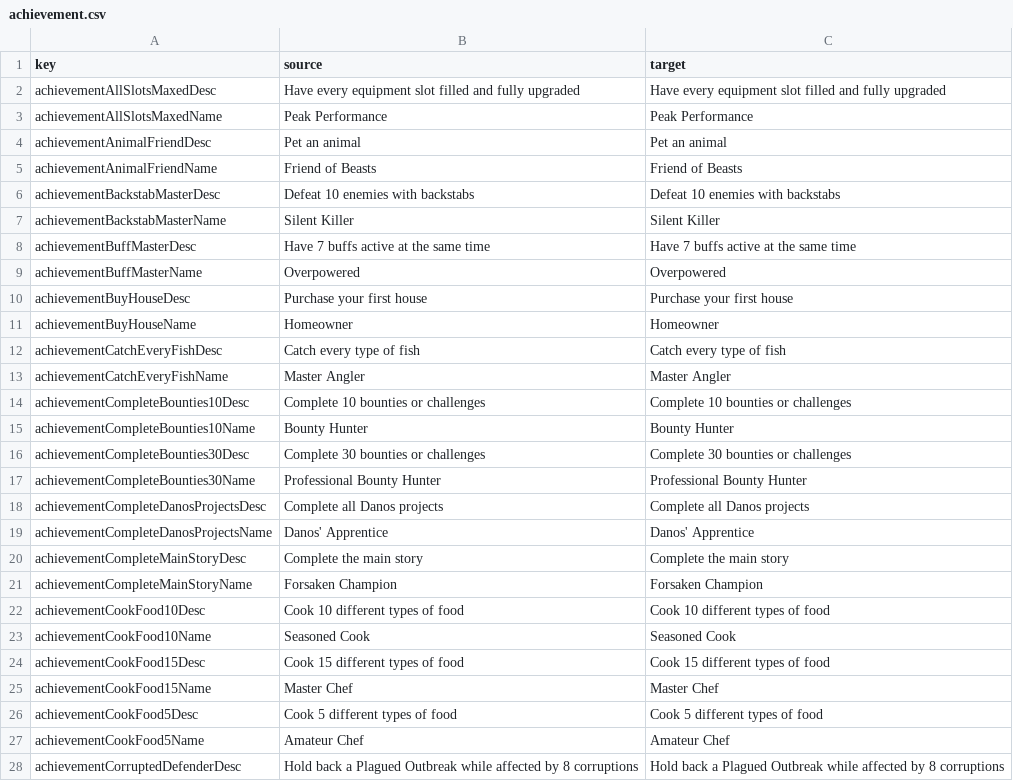
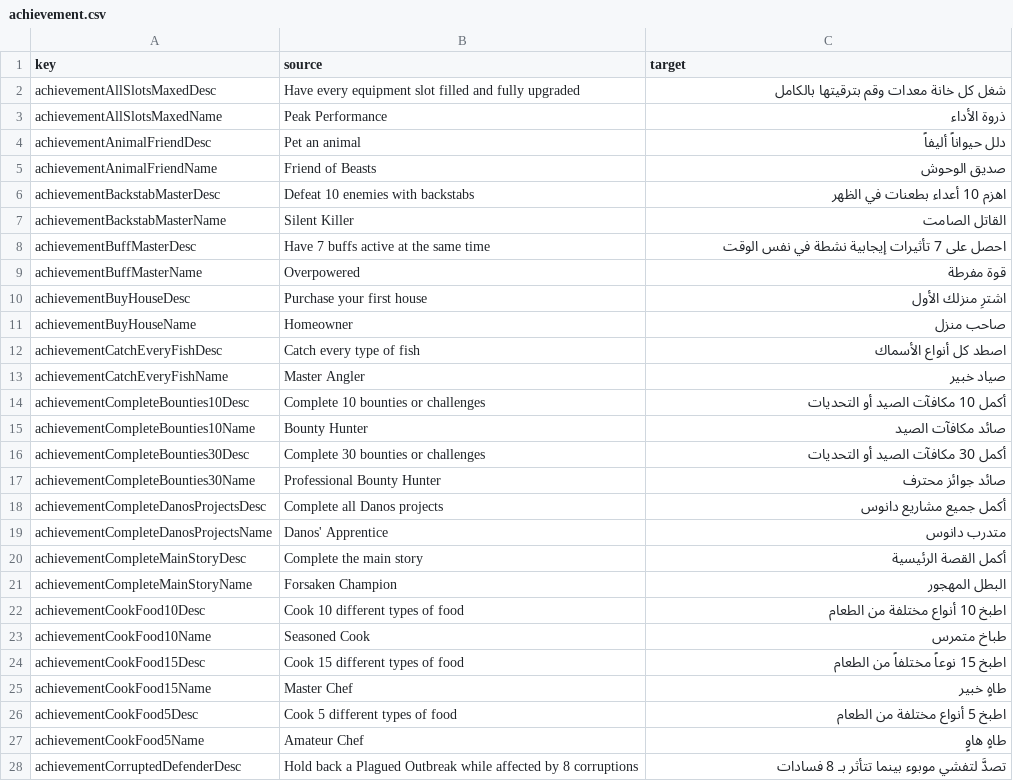
Before and after one commit to 2Pz/NoRestForTheWicked-Arabic, a CSV file: translations/ar/achievement.csv, drawn as a sheet; only a part is shown; the diff covers the shown part only.

Commit message:
New translations achievement.csv (Arabic)
[ci skip]

```diff
--- a/translations/ar/achievement.csv
+++ b/translations/ar/achievement.csv
@@ -1,28 +1,28 @@
 "key","source","target"
-"achievementAllSlotsMaxedDesc","Have every equipment slot filled and fully upgraded","Have every equipment slot filled and fully upgraded"
-"achievementAllSlotsMaxedName","Peak Performance","Peak Performance"
-"achievementAnimalFriendDesc","Pet an animal","Pet an animal"
-"achievementAnimalFriendName","Friend of Beasts","Friend of Beasts"
-"achievementBackstabMasterDesc","Defeat 10 enemies with backstabs","Defeat 10 enemies with backstabs"
-"achievementBackstabMasterName","Silent Killer","Silent Killer"
-"achievementBuffMasterDesc","Have 7 buffs active at the same time","Have 7 buffs active at the same time"
-"achievementBuffMasterName","Overpowered","Overpowered"
-"achievementBuyHouseDesc","Purchase your first house","Purchase your first house"
-"achievementBuyHouseName","Homeowner","Homeowner"
-"achievementCatchEveryFishDesc","Catch every type of fish","Catch every type of fish"
-"achievementCatchEveryFishName","Master Angler","Master Angler"
-"achievementCompleteBounties10Desc","Complete 10 bounties or challenges","Complete 10 bounties or challenges"
-"achievementCompleteBounties10Name","Bounty Hunter","Bounty Hunter"
-"achievementCompleteBounties30Desc","Complete 30 bounties or challenges","Complete 30 bounties or challenges"
-"achievementCompleteBounties30Name","Professional Bounty Hunter","Professional Bounty Hunter"
-"achievementCompleteDanosProjectsDesc","Complete all Danos projects","Complete all Danos projects"
-"achievementCompleteDanosProjectsName","Danos' Apprentice","Danos' Apprentice"
-"achievementCompleteMainStoryDesc","Complete the main story","Complete the main story"
-"achievementCompleteMainStoryName","Forsaken Champion","Forsaken Champion"
-"achievementCookFood10Desc","Cook 10 different types of food","Cook 10 different types of food"
-"achievementCookFood10Name","Seasoned Cook","Seasoned Cook"
-"achievementCookFood15Desc","Cook 15 different types of food","Cook 15 different types of food"
-"achievementCookFood15Name","Master Chef","Master Chef"
-"achievementCookFood5Desc","Cook 5 different types of food","Cook 5 different types of food"
-"achievementCookFood5Name","Amateur Chef","Amateur Chef"
-"achievementCorruptedDefenderDesc","Hold back a Plagued Outbreak while affected by 8 corruptions","Hold back a Plagued Outbreak while affected by 8 corruptions"
+"achievementAllSlotsMaxedDesc","Have every equipment slot filled and fully upgraded","شغل كل خانة معدات وقم بترقيتها بالكامل"
+"achievementAllSlotsMaxedName","Peak Performance","ذروة الأداء"
+"achievementAnimalFriendDesc","Pet an animal","دلل حيواناً أليفاً"
+"achievementAnimalFriendName","Friend of Beasts","صديق الوحوش"
+"achievementBackstabMasterDesc","Defeat 10 enemies with backstabs","اهزم 10 أعداء بطعنات في الظهر"
+"achievementBackstabMasterName","Silent Killer","القاتل الصامت"
+"achievementBuffMasterDesc","Have 7 buffs active at the same time","احصل على 7 تأثيرات إيجابية نشطة في نفس الوقت"
+"achievementBuffMasterName","Overpowered","قوة مفرطة"
+"achievementBuyHouseDesc","Purchase your first house","اشترِ منزلك الأول"
+"achievementBuyHouseName","Homeowner","صاحب منزل"
+"achievementCatchEveryFishDesc","Catch every type of fish","اصطد كل أنواع الأسماك"
+"achievementCatchEveryFishName","Master Angler","صياد خبير"
+"achievementCompleteBounties10Desc","Complete 10 bounties or challenges","أكمل 10 مكافآت الصيد أو التحديات"
+"achievementCompleteBounties10Name","Bounty Hunter","صائد مكافآت الصيد"
+"achievementCompleteBounties30Desc","Complete 30 bounties or challenges","أكمل 30 مكافآت الصيد أو التحديات"
+"achievementCompleteBounties30Name","Professional Bounty Hunter","صائد جوائز محترف"
+"achievementCompleteDanosProjectsDesc","Complete all Danos projects","أكمل جميع مشاريع دانوس"
+"achievementCompleteDanosProjectsName","Danos' Apprentice","متدرب دانوس"
+"achievementCompleteMainStoryDesc","Complete the main story","أكمل القصة الرئيسية"
+"achievementCompleteMainStoryName","Forsaken Champion","البطل المهجور"
+"achievementCookFood10Desc","Cook 10 different types of food","اطبخ 10 أنواع مختلفة من الطعام"
+"achievementCookFood10Name","Seasoned Cook","طباخ متمرس"
+"achievementCookFood15Desc","Cook 15 different types of food","اطبخ 15 نوعاً مختلفاً من الطعام"
+"achievementCookFood15Name","Master Chef","طاهٍ خبير"
+"achievementCookFood5Desc","Cook 5 different types of food","اطبخ 5 أنواع مختلفة من الطعام"
+"achievementCookFood5Name","Amateur Chef","طاهٍ هاوٍ"
+"achievementCorruptedDefenderDesc","Hold back a Plagued Outbreak while affected by 8 corruptions","تصدَّ لتفشي موبوء بينما تتأثر بـ 8 فسادات"
```
Also changed, not shown: 99 edited cells elsewhere in this file.
